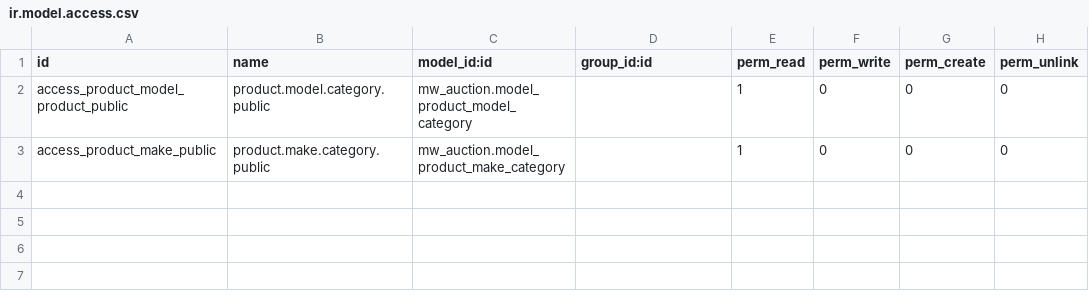
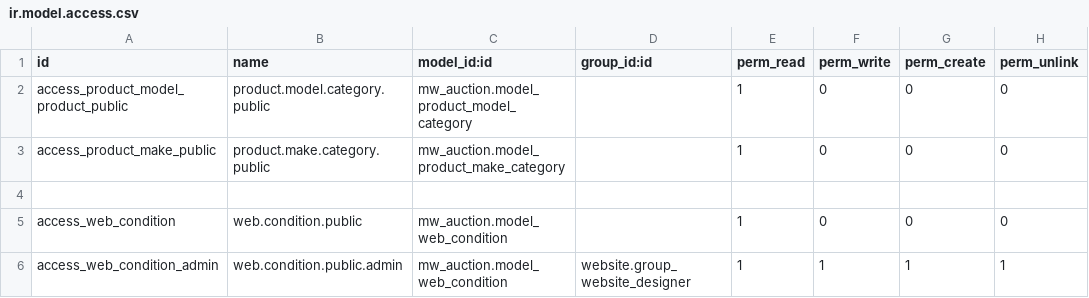
Before and after one commit to bayarbayasgalanj/duudy_auction, a CSV file: mw_auction/security/ir.model.access.csv, drawn as a sheet.

Commit message:
group_website_designer group add

```diff
--- a/mw_auction/security/ir.model.access.csv
+++ b/mw_auction/security/ir.model.access.csv
@@ -3 +3,4 @@ access_product_model_product_public,product.model.category.public,mw_auction.mod
 access_product_make_public,product.make.category.public,mw_auction.model_product_make_category,,1,0,0,0
+,,,,,,,
+access_web_condition,web.condition.public,mw_auction.model_web_condition,,1,0,0,0
+access_web_condition_admin,web.condition.public.admin,mw_auction.model_web_condition,website.group_website_designer,1,1,1,1
```
